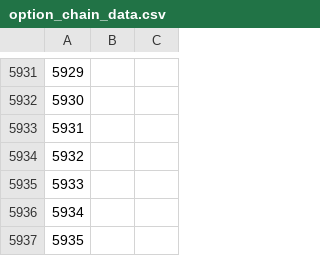
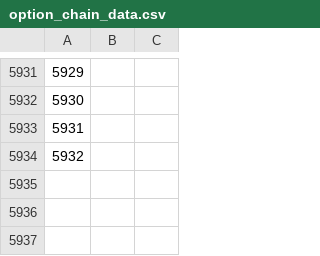
Before and after one commit to lawson-roberts/streamlit-stock-analysis, a CSV file: data/option_chain_data.csv, drawn as a sheet; only a part is shown, gaps mark what is left out; the diff names each change by its address in the sheet, - before the commit and + after, or states it on an @@ line.

```diff
--- a/data/option_chain_data.csv
+++ b/data/option_chain_data.csv
-row 5935: 5933
-row 5936: 5934
-row 5937: 5935
```
Also changed, not shown: 1 other file.
